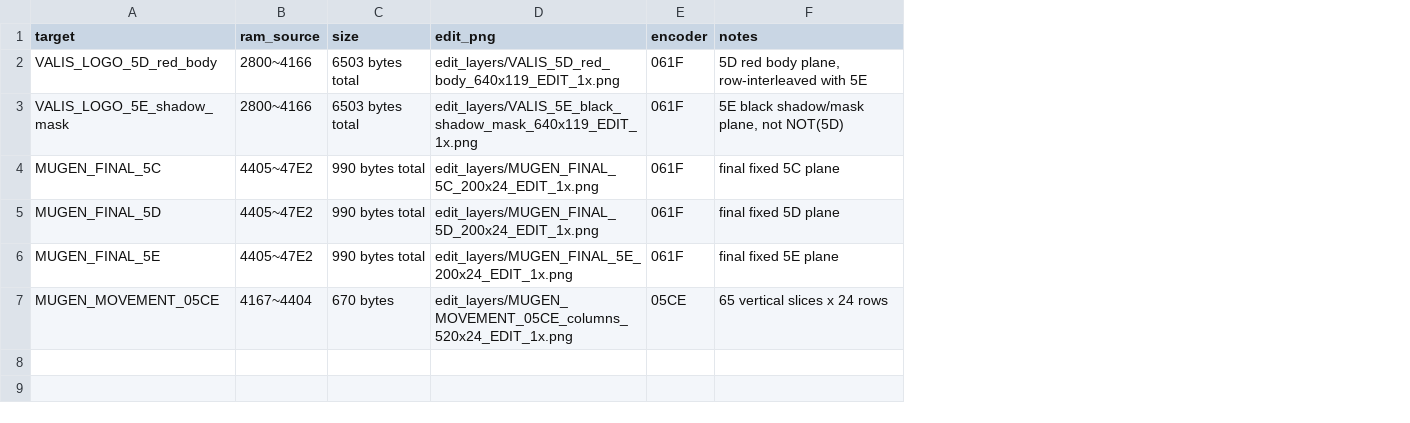
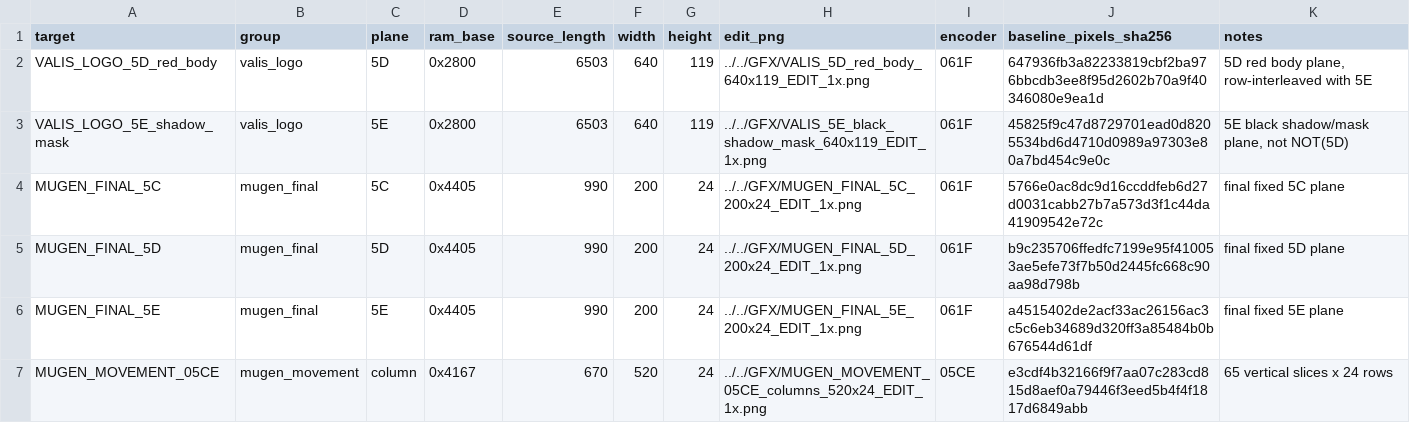
Before and after one commit to KLostSoul/PC88-Valis1-Localization-Build, a CSV file: source/tables/logo/source-map.csv, drawn as a sheet; removed rows and columns are numbered as before the commit, all else as after; the diff names each change by its address in the sheet, - before the commit and + after, or states it on an @@ line.

Commit message:
Use manifest-driven logo builds and correct KANJI baseline

```diff
--- a/source/tables/logo/source-map.csv
+++ b/source/tables/logo/source-map.csv
-column B (ram_source), rows 2-7: 2800~4166 | 2800~4166 | 4405~47E2 | 4405~47E2 | 4405~47E2 | 4167~4404
-column C (size), rows 2-7: 6503 bytes total | 6503 bytes total | 990 bytes total | 990 bytes total | 990 bytes total | 670 bytes
+column B (group), rows 2-7: valis_logo | valis_logo | mugen_final | mugen_final | mugen_final | mugen_movement
+column C (plane), rows 2-7: 5D | 5E | 5C | 5D | 5E | column
+column D (ram_base), rows 2-7: 0x2800 | 0x2800 | 0x4405 | 0x4405 | 0x4405 | 0x4167
+column E (source_length), rows 2-7: 6503 | 6503 | 990 | 990 | 990 | 670
+column F (width), rows 2-7: 640 | 640 | 200 | 200 | 200 | 520
+column G (height), rows 2-7: 119 | 119 | 24 | 24 | 24 | 24
+column J (baseline_pixels_sha256), rows 2-7: 647936fb3a82233819cbf2ba976bbcdb3ee8f95d2602b70a9f40346080e9ea1d | 45825f9c47d8729701ead0d8205534bd6d4710d0989a97303e80a7bd454c9e0c | 5766e0ac8dc9d16ccddfeb6d27d0031cabb27b7a573d3f1c44da41909542e72c | b9c235706ffedfc7199e95f410053ae5efe73f7b50d2445fc668c90aa98d798b | a4515402de2acf33ac26156ac3c5c6eb34689d320ff3a85484b0b676544d61df | e3cdf4b32166f9f7aa07c283cd815d8aef0a79446f3eed5b4f4f1817d6849abb
-H2 (edit_png): edit_layers/VALIS_5D_red_body_640x119_EDIT_1x.png
+H2 (edit_png): ../../GFX/VALIS_5D_red_body_640x119_EDIT_1x.png
-H3 (edit_png): edit_layers/VALIS_5E_black_shadow_mask_640x119_EDIT_1x.png
+H3 (edit_png): ../../GFX/VALIS_5E_black_shadow_mask_640x119_EDIT_1x.png
-H4 (edit_png): edit_layers/MUGEN_FINAL_5C_200x24_EDIT_1x.png
+H4 (edit_png): ../../GFX/MUGEN_FINAL_5C_200x24_EDIT_1x.png
-H5 (edit_png): edit_layers/MUGEN_FINAL_5D_200x24_EDIT_1x.png
+H5 (edit_png): ../../GFX/MUGEN_FINAL_5D_200x24_EDIT_1x.png
-H6 (edit_png): edit_layers/MUGEN_FINAL_5E_200x24_EDIT_1x.png
+H6 (edit_png): ../../GFX/MUGEN_FINAL_5E_200x24_EDIT_1x.png
-H7 (edit_png): edit_layers/MUGEN_MOVEMENT_05CE_columns_520x24_EDIT_1x.png
+H7 (edit_png): ../../GFX/MUGEN_MOVEMENT_05CE_columns_520x24_EDIT_1x.png
```
Also changed, not shown: 31 other files.
